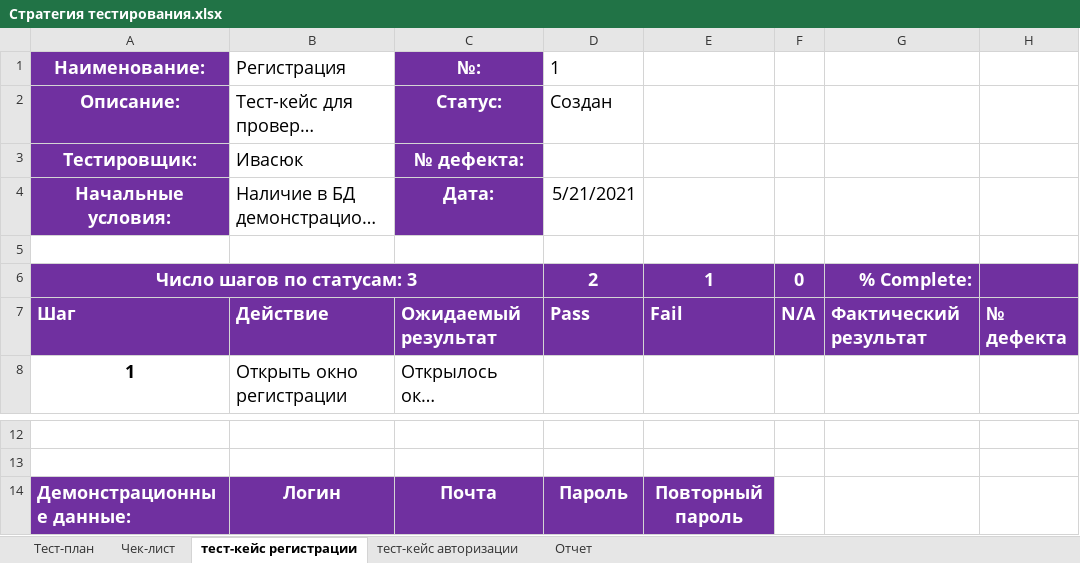
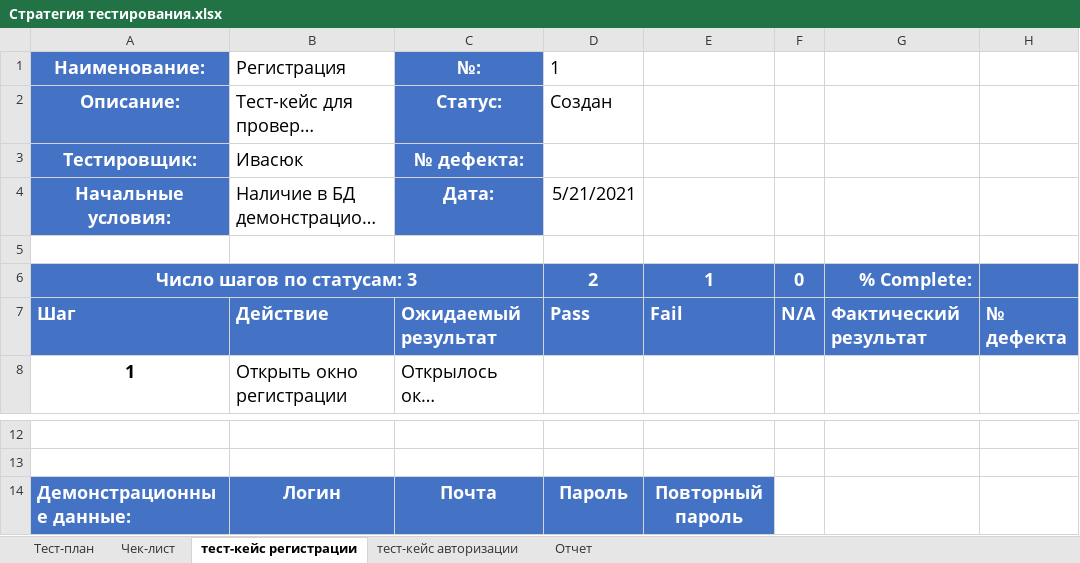
Before and after one commit to IvasiukKirill/3K, an Excel workbook: Стратегия тестирования.xlsx, sheet тест-кейс регистрации, drawn as a sheet; only a part is shown, gaps mark what is left out; long unchanged cells end in …; values as stored, in another font and other column widths than the file's, no borders; the diff names each change by its address in the sheet, - before the commit and + after, or states it on an @@ line.

```diff
--- a/Стратегия тестирования.xlsx (sheet тест-кейс регистрации)
+++ b/Стратегия тестирования.xlsx (sheet тест-кейс регистрации)
-A1:A4 fill: #7030A0
+A1:A4 fill: #4472C4
-C1:C4 fill: #7030A0
+C1:C4 fill: #4472C4
-A6:H7 fill: #7030A0
+A6:H7 fill: #4472C4
-A14:E14 fill: #7030A0
+A14:E14 fill: #4472C4
```
Also changed, not shown: sheet Чек-лист, sheet Тест-план, sheet тест-кейс авторизации, sheet Отчет.
